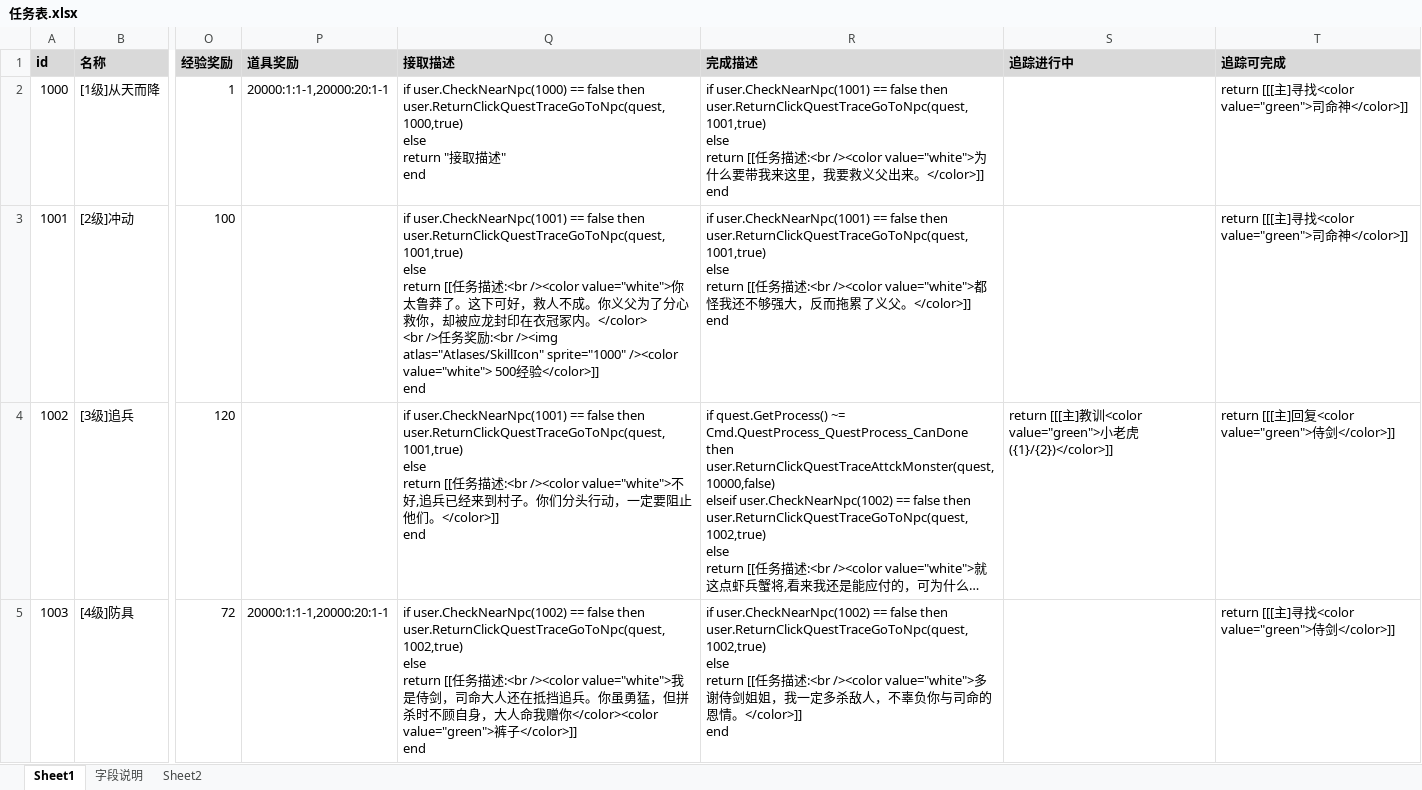
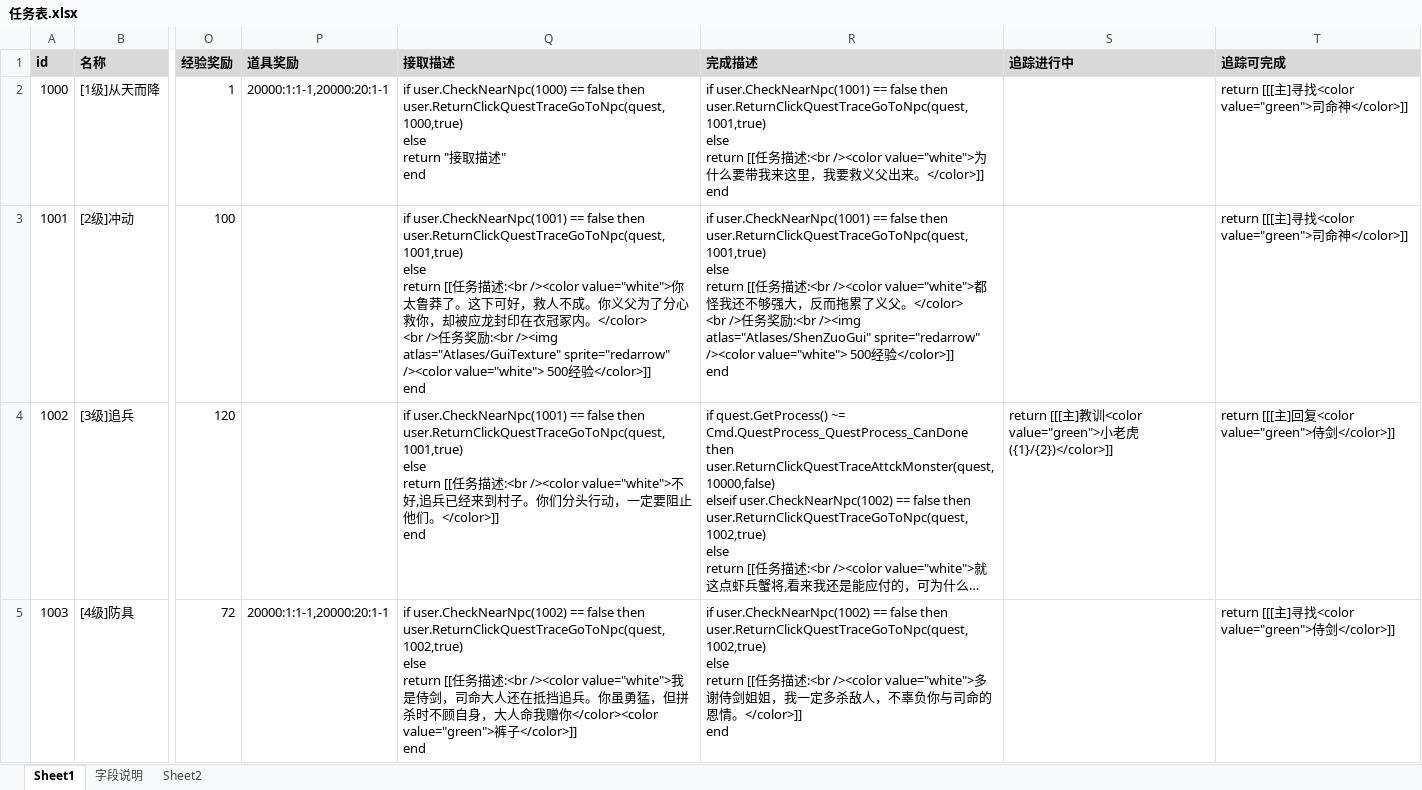
Before and after one commit to Klanly/BWM, an Excel workbook: doc/table/任务表.xlsx, sheet Sheet1, drawn as a sheet; only a part is shown, gaps mark what is left out; long unchanged cells end in …; values as stored, in another font and other column widths than the file's, no borders; ↵ is a line break in a cell; the diff names each change by its address in the sheet, - before the commit and + after, or states it on an @@ line.

Commit message:
尝试任务加图片

```diff
--- a/doc/table/任务表.xlsx (sheet Sheet1)
+++ b/doc/table/任务表.xlsx (sheet Sheet1)
-Q3 (接取描述): …:<br /><img atlas="Atlases/SkillIcon" sprite="1000" /><color value="white">…
+Q3 (接取描述): …:<br /><img atlas="Atlases/GuiTexture" sprite="redarrow" /><color value="white">…
-R3 (完成描述): …父。</color>]] ↵ end
+R3 (完成描述): …父。</color> ↵ <br />任务奖励:<br /><img atlas="Atlases/ShenZuoGui" sprite="redarrow" /><color value="white"> 500经验</color>]] ↵ end
```
